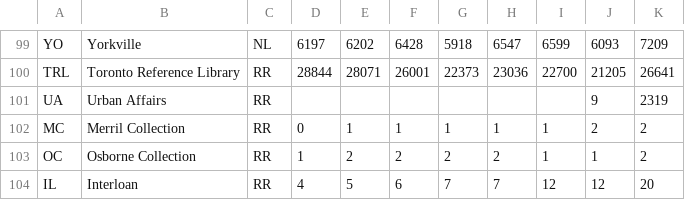
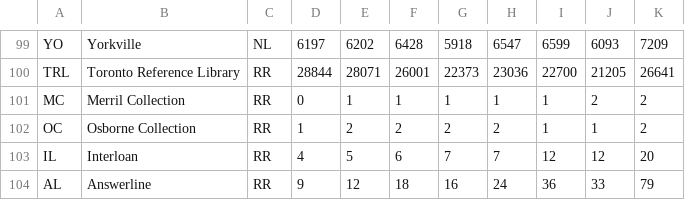
Before and after one commit to dishanwickrema/Data_Engineering_Sqlalchemy_PostgreSQL, a CSV file: resources/Active_Cardholders.csv, drawn as a sheet; only a part is shown, gaps mark what is left out; the shorter side is filled out with more unchanged rows; the diff names each change by its address in the sheet, - before the commit and + after, or states it on an @@ line.

```diff
--- a/resources/Active_Cardholders.csv
+++ b/resources/Active_Cardholders.csv
-row 101: UA | Urban Affairs | RR |  |  |  |  |  |  | 9 | 2319
```
Also changed, not shown: resources/Active_Cardholders_by_Cardholder_Type.csv, resources/Annual_Visits.csv, 16 other files.
